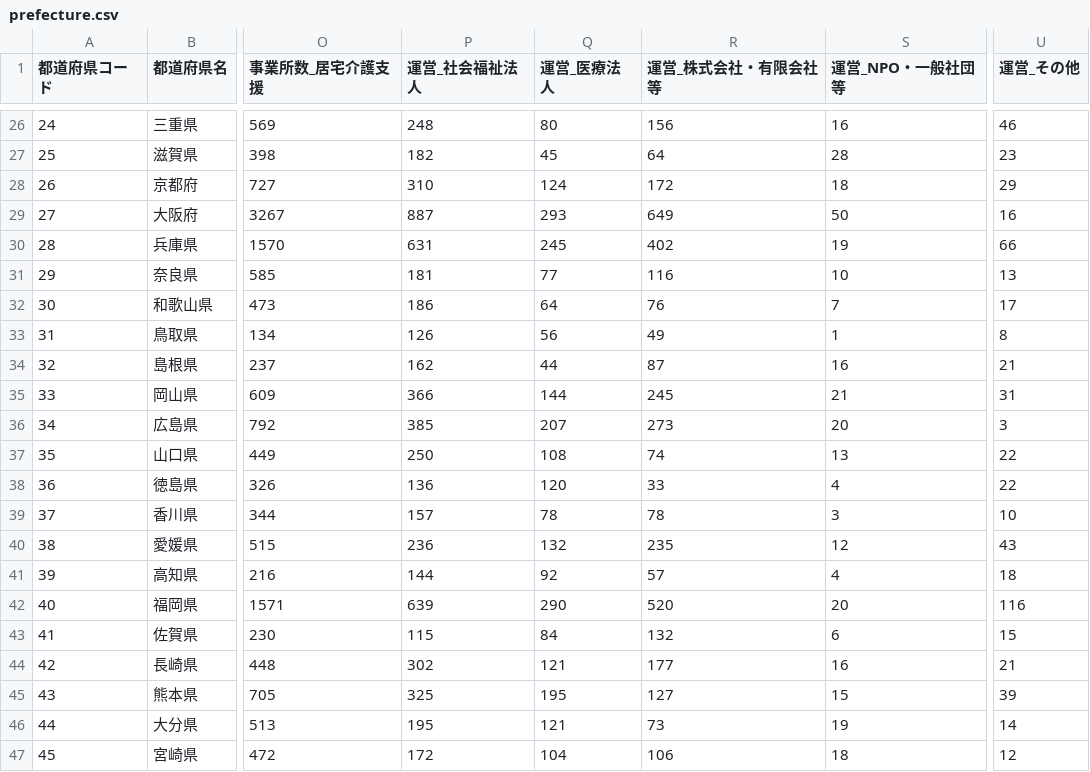
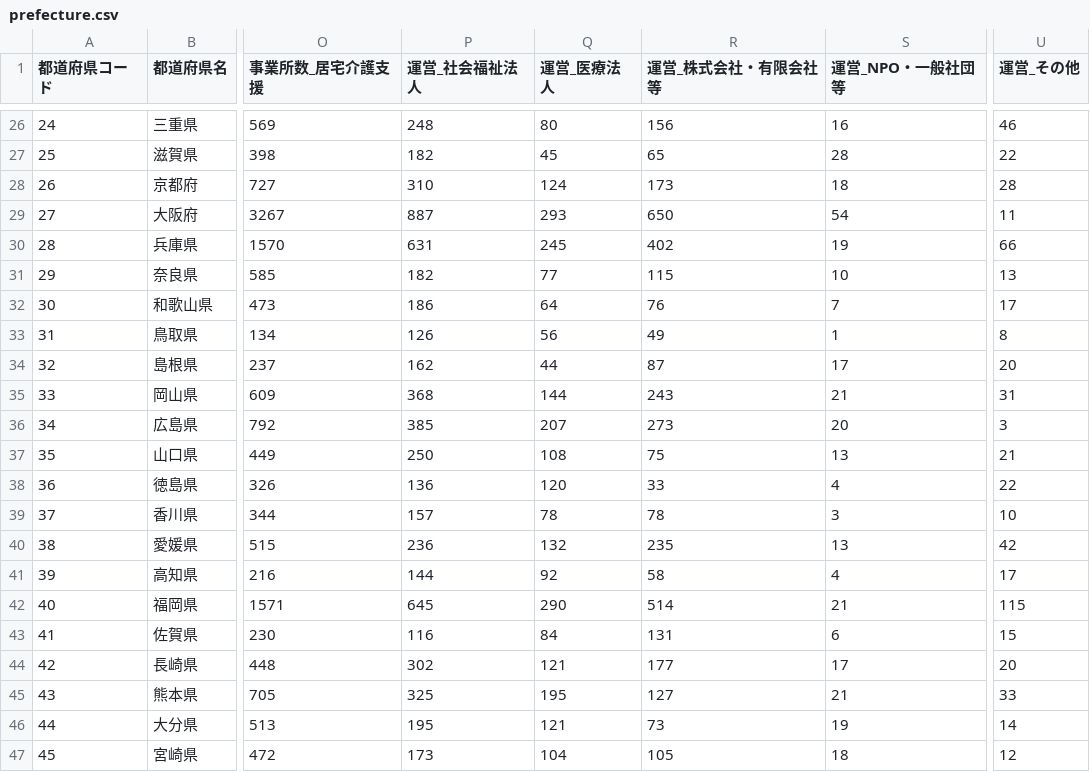
Before and after one commit to velonica999/japan-care-facilities, a CSV file: data/prefecture.csv, drawn as a sheet; only a part is shown, gaps mark what is left out; the diff covers the shown part only; the diff names each change by its address in the sheet, - before the commit and + after, or states it on an @@ line.

```diff
--- a/data/prefecture.csv
+++ b/data/prefecture.csv
-R27 (運営_株式会社・有限会社等): 64
+R27 (運営_株式会社・有限会社等): 65
-U27 (運営_その他): 23
+U27 (運営_その他): 22
-R28 (運営_株式会社・有限会社等): 172
+R28 (運営_株式会社・有限会社等): 173
-U28 (運営_その他): 29
+U28 (運営_その他): 28
-R29 (運営_株式会社・有限会社等): 649
+R29 (運営_株式会社・有限会社等): 650
-S29 (運営_NPO・一般社団等): 50
+S29 (運営_NPO・一般社団等): 54
-U29 (運営_その他): 16
+U29 (運営_その他): 11
-P31 (運営_社会福祉法人): 181
+P31 (運営_社会福祉法人): 182
-R31 (運営_株式会社・有限会社等): 116
+R31 (運営_株式会社・有限会社等): 115
-S34 (運営_NPO・一般社団等): 16
+S34 (運営_NPO・一般社団等): 17
-U34 (運営_その他): 21
+U34 (運営_その他): 20
-P35 (運営_社会福祉法人): 366
+P35 (運営_社会福祉法人): 368
-R35 (運営_株式会社・有限会社等): 245
+R35 (運営_株式会社・有限会社等): 243
-R37 (運営_株式会社・有限会社等): 74
+R37 (運営_株式会社・有限会社等): 75
-U37 (運営_その他): 22
+U37 (運営_その他): 21
-S40 (運営_NPO・一般社団等): 12
+S40 (運営_NPO・一般社団等): 13
-U40 (運営_その他): 43
+U40 (運営_その他): 42
-R41 (運営_株式会社・有限会社等): 57
+R41 (運営_株式会社・有限会社等): 58
-U41 (運営_その他): 18
+U41 (運営_その他): 17
-P42 (運営_社会福祉法人): 639
+P42 (運営_社会福祉法人): 645
-R42 (運営_株式会社・有限会社等): 520
+R42 (運営_株式会社・有限会社等): 514
-S42 (運営_NPO・一般社団等): 20
+S42 (運営_NPO・一般社団等): 21
-U42 (運営_その他): 116
+U42 (運営_その他): 115
-P43 (運営_社会福祉法人): 115
+P43 (運営_社会福祉法人): 116
-R43 (運営_株式会社・有限会社等): 132
+R43 (運営_株式会社・有限会社等): 131
-S44 (運営_NPO・一般社団等): 16
+S44 (運営_NPO・一般社団等): 17
-U44 (運営_その他): 21
+U44 (運営_その他): 20
-S45 (運営_NPO・一般社団等): 15
+S45 (運営_NPO・一般社団等): 21
-U45 (運営_その他): 39
+U45 (運営_その他): 33
-P47 (運営_社会福祉法人): 172
+P47 (運営_社会福祉法人): 173
-R47 (運営_株式会社・有限会社等): 106
+R47 (運営_株式会社・有限会社等): 105
```
Also changed, not shown: 33 edited cells elsewhere in this file, data/municipality.csv.
